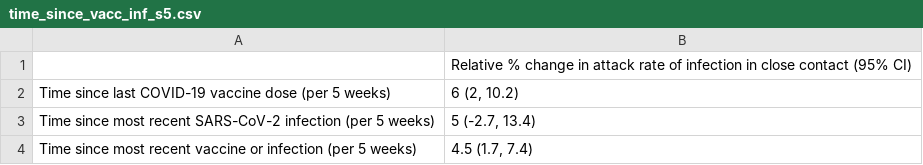
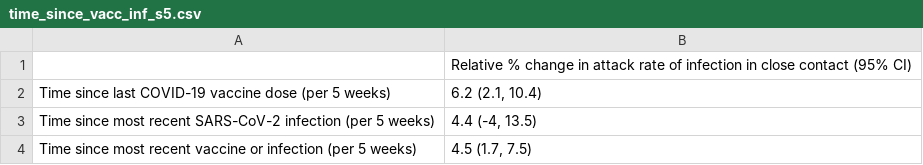
Before and after one commit to sophttan/covid-indirects, a CSV file: tables/time_since_vacc_inf_s5.csv, drawn as a sheet.

```diff
--- a/tables/time_since_vacc_inf_s5.csv
+++ b/tables/time_since_vacc_inf_s5.csv
@@ -1,4 +1,4 @@
 "",Relative % change in attack rate of infection in close contact (95% CI)
-Time since last COVID-19 vaccine dose (per 5 weeks),"6 (2, 10.2)"
-Time since most recent SARS-CoV-2 infection (per 5 weeks),"5 (-2.7, 13.4)"
-Time since most recent vaccine or infection (per 5 weeks),"4.5 (1.7, 7.4)"
+Time since last COVID-19 vaccine dose (per 5 weeks),"6.2 (2.1, 10.4)"
+Time since most recent SARS-CoV-2 infection (per 5 weeks),"4.4 (-4, 13.5)"
+Time since most recent vaccine or infection (per 5 weeks),"4.5 (1.7, 7.5)"
```
Also changed, not shown: tables/attributable_fraction_s9.csv, 1 other file.
